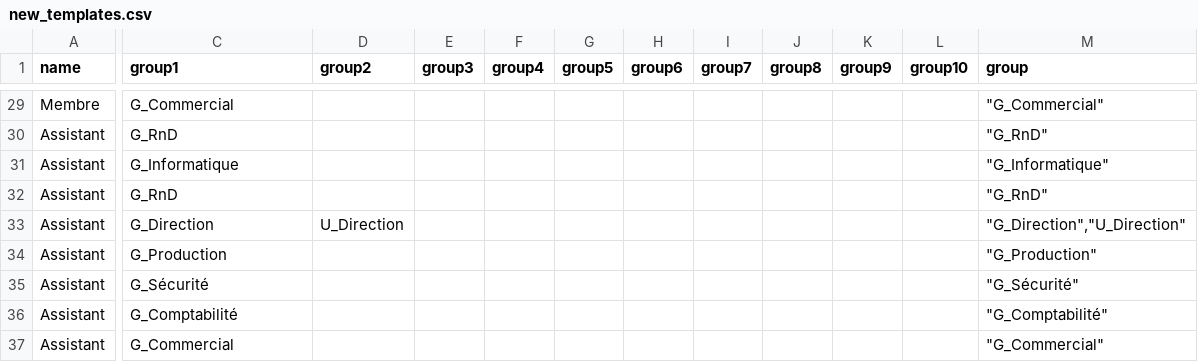
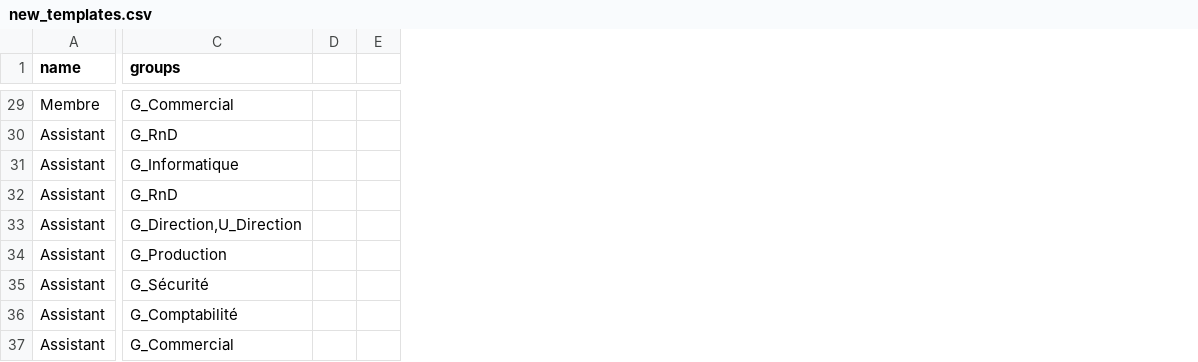
Before and after one commit to jeannot49/AutoADCreate_powershell, a CSV file: csv/new_templates.csv, drawn as a sheet; only a part is shown, gaps mark what is left out; removed rows and columns are numbered as before the commit, all else as after; the diff covers the shown part only; the diff names each change by its address in the sheet, - before the commit and + after, or states it on an @@ line.

```diff
--- a/csv/new_templates.csv
+++ b/csv/new_templates.csv
-column D (group2), row 33: U_Direction
-column E (group3), empty
-column F (group4), empty
-column G (group5), empty
-column H (group6), empty
-column I (group7), empty
-column J (group8), empty
-column K (group9), empty
-column L (group10), empty
-column M (group), rows 29-37: "G_Commercial" | "G_RnD" | "G_Informatique" | "G_RnD" | "G_Direction","U_Direction" | "G_Production" | "G_Sécurité" | "G_Comptabilité" | "G_Commercial"
+column D, empty
+column E, empty
-C1: group1
+C1: groups
-C33 (groups): G_Direction
+C33 (groups): G_Direction,U_Direction
```
Also changed, not shown: 9 edited cells elsewhere in this file, csv/new_ou.csv.
